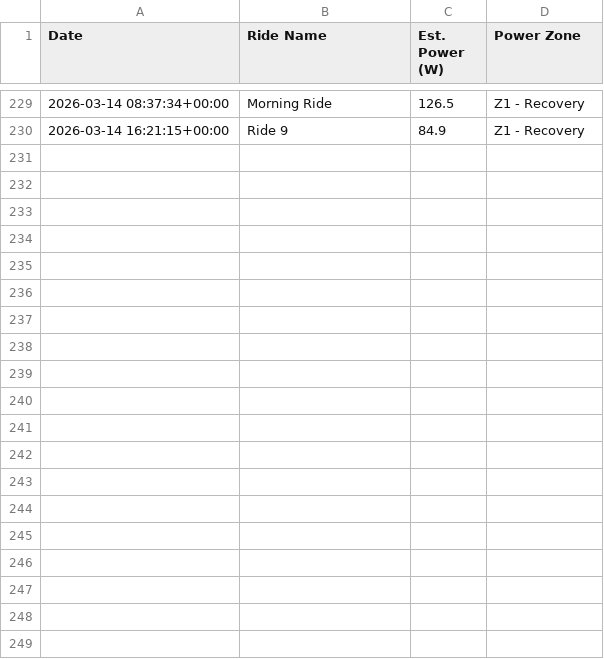
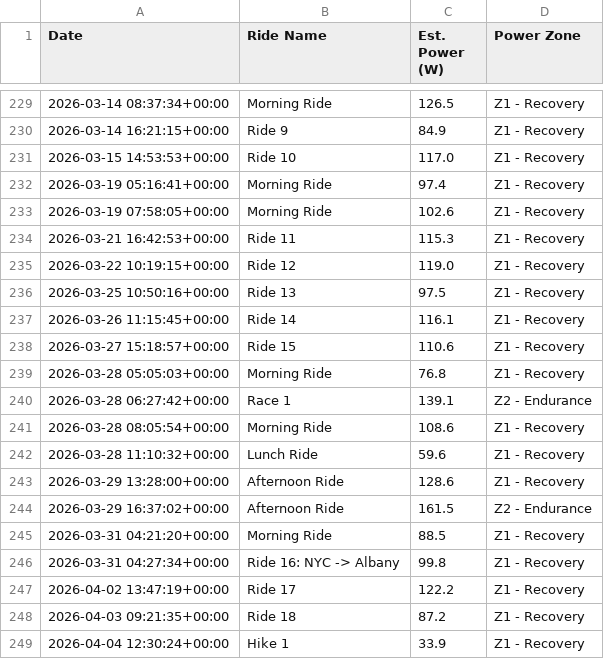
Before and after one commit to jbierowiec/MyWorkoutActivityDataProject, a CSV file: power_zone_summary.csv, drawn as a sheet; only a part is shown, gaps mark what is left out; the diff covers the shown part only.

```diff
--- a/power_zone_summary.csv
+++ b/power_zone_summary.csv
@@ -230 +230,20 @@ Date,Ride Name,Est. Power (W),Power Zone
 2026-03-14 16:21:15+00:00,Ride 9,84.9,Z1 - Recovery
+2026-03-15 14:53:53+00:00,Ride 10,117.0,Z1 - Recovery
+2026-03-19 05:16:41+00:00,Morning Ride,97.4,Z1 - Recovery
+2026-03-19 07:58:05+00:00,Morning Ride,102.6,Z1 - Recovery
+2026-03-21 16:42:53+00:00,Ride 11,115.3,Z1 - Recovery
+2026-03-22 10:19:15+00:00,Ride 12,119.0,Z1 - Recovery
+2026-03-25 10:50:16+00:00,Ride 13,97.5,Z1 - Recovery
+2026-03-26 11:15:45+00:00,Ride 14,116.1,Z1 - Recovery
+2026-03-27 15:18:57+00:00,Ride 15,110.6,Z1 - Recovery
+2026-03-28 05:05:03+00:00,Morning Ride,76.8,Z1 - Recovery
+2026-03-28 06:27:42+00:00,Race 1,139.1,Z2 - Endurance
+2026-03-28 08:05:54+00:00,Morning Ride,108.6,Z1 - Recovery
+2026-03-28 11:10:32+00:00,Lunch Ride,59.6,Z1 - Recovery
+2026-03-29 13:28:00+00:00,Afternoon Ride,128.6,Z1 - Recovery
+2026-03-29 16:37:02+00:00,Afternoon Ride,161.5,Z2 - Endurance
+2026-03-31 04:21:20+00:00,Morning Ride,88.5,Z1 - Recovery
+2026-03-31 04:27:34+00:00,Ride 16: NYC -> Albany,99.8,Z1 - Recovery
+2026-04-02 13:47:19+00:00,Ride 17,122.2,Z1 - Recovery
+2026-04-03 09:21:35+00:00,Ride 18,87.2,Z1 - Recovery
+2026-04-04 12:30:24+00:00,Hike 1,33.9,Z1 - Recovery
```
Also changed, not shown: 16 added rows and 1 edited cell elsewhere in this file, 21 other files.
